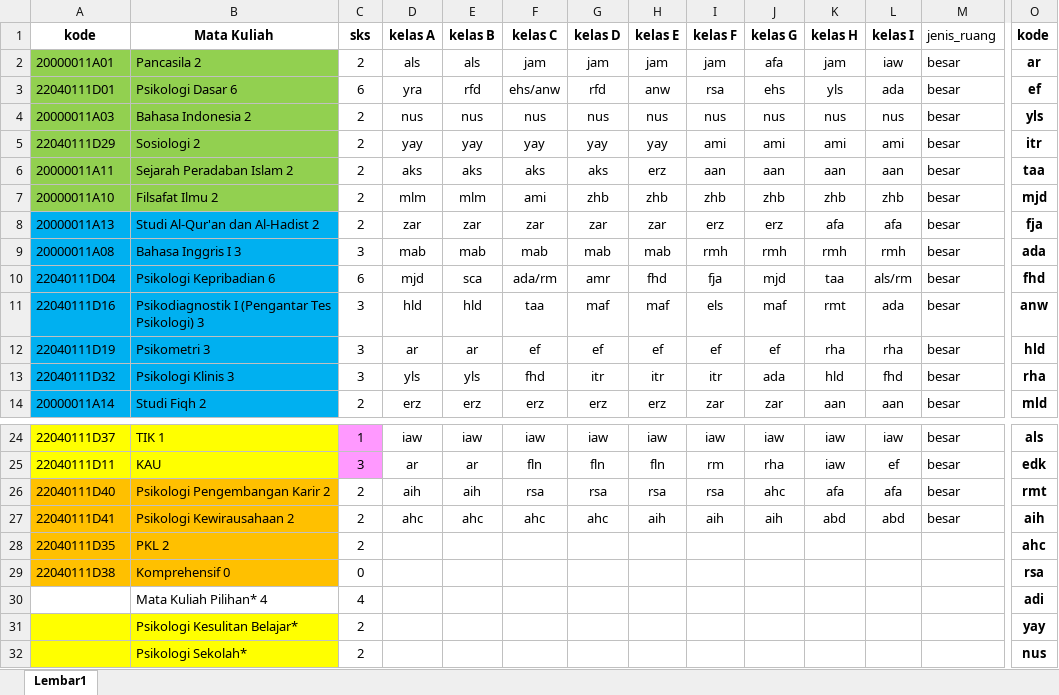
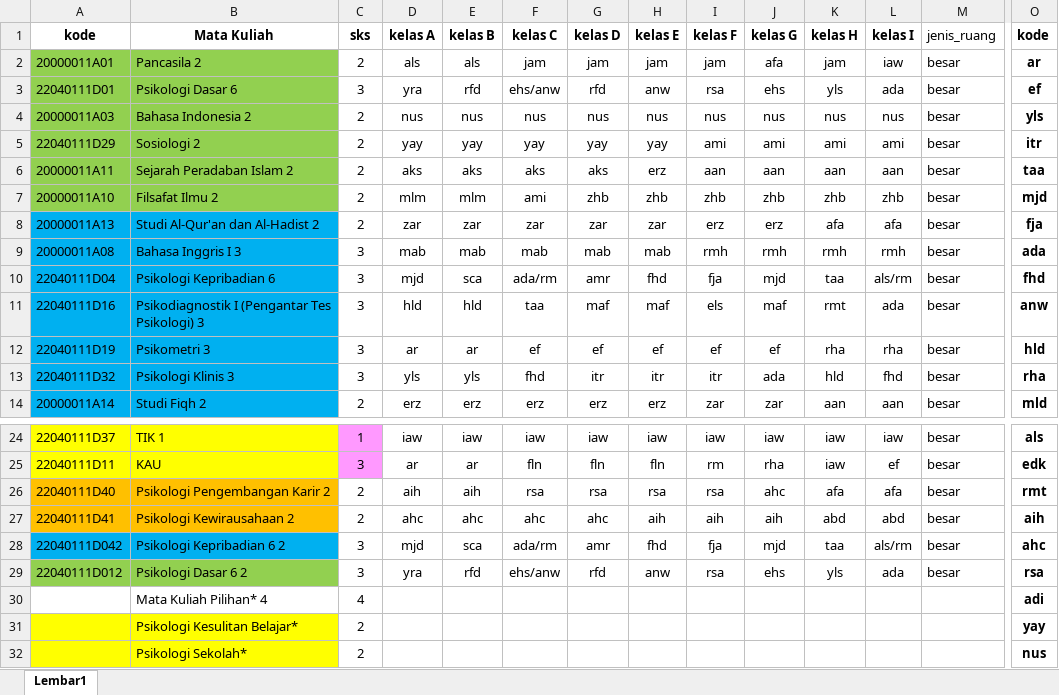
Before and after one commit to asrulmaaliy26/standar-sistem-sekolah-by-google, an Excel workbook: template baru.xlsx, sheet Lembar1, drawn as a sheet; only a part is shown, gaps mark what is left out; values as stored, in another font and other column widths than the file's, no borders; removed rows and columns are numbered as before the commit, all else as after; rows hold the shown columns only; the diff names each change by its address in the sheet, - before the commit and + after, or states it on an @@ line.

```diff
--- a/template baru.xlsx (sheet Lembar1)
+++ b/template baru.xlsx (sheet Lembar1)
-C3 (sks): 6
+C3 (sks): 3
-C10 (sks): 6
+C10 (sks): 3
-row 28: 22040111D35 | PKL 2 | 2 |  |  |  |  |  |  |  |  |  |  | ahc
-row 29: 22040111D38 | Komprehensif 0 | 0 |  |  |  |  |  |  |  |  |  |  | rsa
+row 28: 22040111D042 | Psikologi Kepribadian 6 2 | 3 | mjd | sca | ada/rm | amr | fhd | fja | mjd | taa | als/rm | besar | ahc
+row 29: 22040111D012 | Psikologi Dasar 6 2 | 3 | yra | rfd | ehs/anw | rfd | anw | rsa | ehs | yls | ada | besar | rsa
```
Also changed, not shown: 12 other files.
